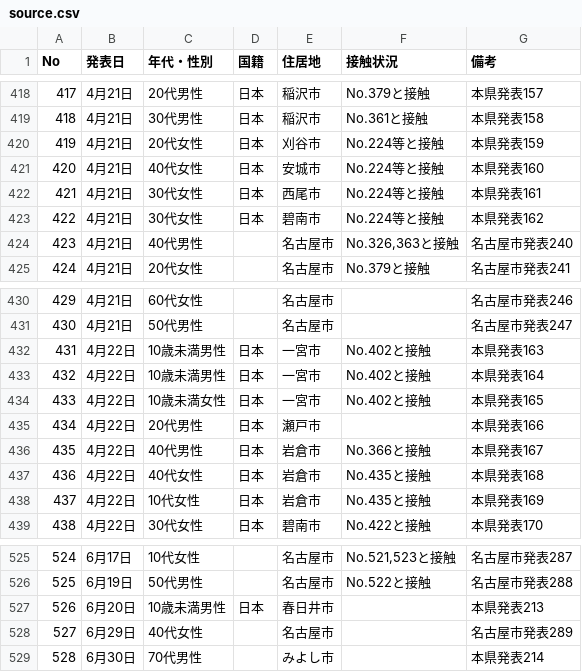
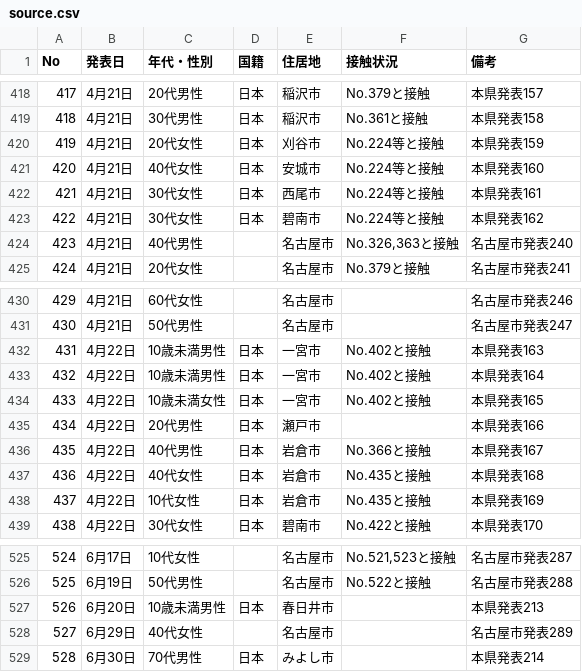
Before and after one commit to code4nagoya/covid19-scrape, a CSV file: source.csv, drawn as a sheet; only a part is shown, gaps mark what is left out; the diff covers the shown part only.

```diff
--- a/source.csv
+++ b/source.csv
@@ -421,3 +421,3 @@ No,発表日,年代・性別,国籍,住居地,接触状況,備考
 420,4月21日,40代女性,日本,安城市,No.224等と接触,本県発表160
-421,4月21日,30代女性,日本,⻄尾市,No.224等と接触,本県発表161
+421,4月21日,30代女性,日本,西尾市,No.224等と接触,本県発表161
 422,4月21日,30代女性,日本,碧南市,No.224等と接触,本県発表162
@@ -434,3 +434,3 @@ No,発表日,年代・性別,国籍,住居地,接触状況,備考
 433,4月22日,10歳未満女性,日本,一宮市,No.402と接触,本県発表165
-434,4月22日,20代男性,日本,瀬⼾市,,本県発表166
+434,4月22日,20代男性,日本,瀬戸市,,本県発表166
 435,4月22日,40代男性,日本,岩倉市,No.366と接触,本県発表167
@@ -528,2 +528,2 @@ No,発表日,年代・性別,国籍,住居地,接触状況,備考
 527,6月29日,40代女性,,名古屋市,,名古屋市発表289
-528,6月30日,70代男性,,みよし市,,本県発表214
+528,6月30日,70代男性,日本,みよし市,,本県発表214
```
Also changed, not shown: 17 edited cells elsewhere in this file, 1 other file.
